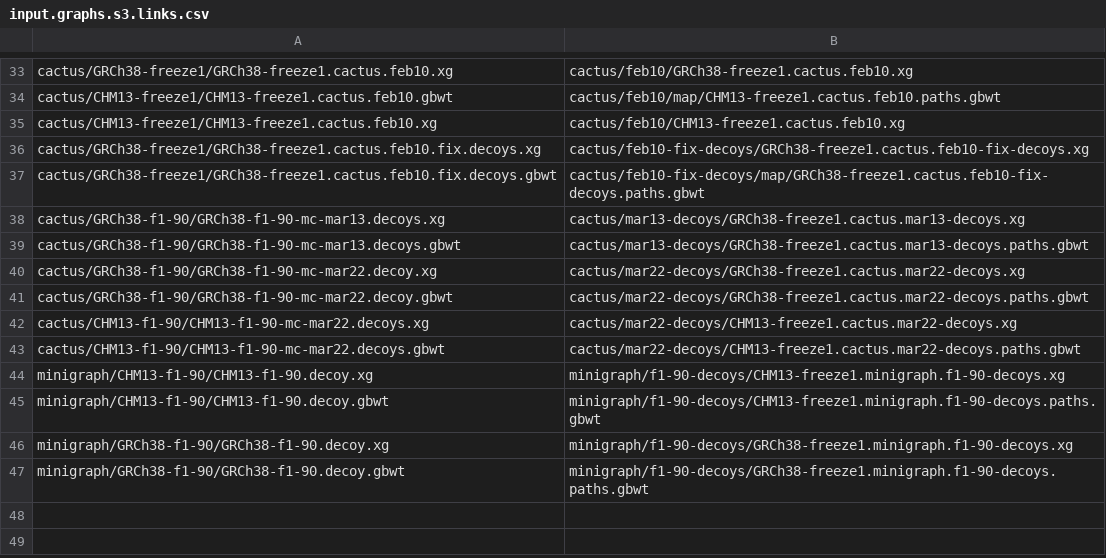
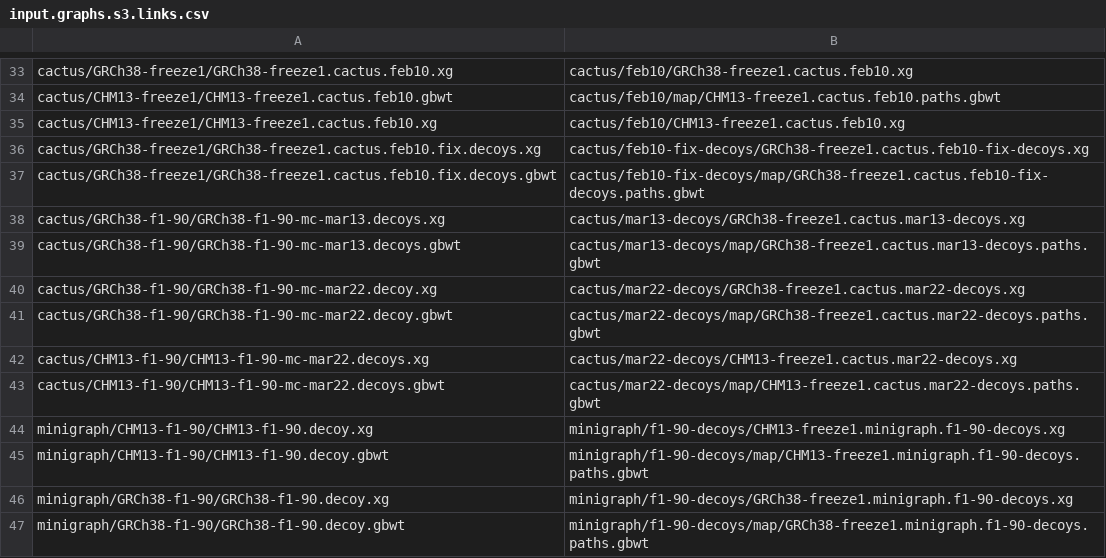
Before and after one commit to jmonlong/pangenome-evaluation, a CSV file: input.graphs.s3.links.csv, drawn as a sheet; only a part is shown, gaps mark what is left out.

Commit message:
fix gbwt paths

```diff
--- a/input.graphs.s3.links.csv
+++ b/input.graphs.s3.links.csv
@@ -38,10 +38,10 @@ cactus/GRCh38-freeze1/GRCh38-freeze1.cactus.feb10.fix.decoys.gbwt,cactus/feb10-f
 cactus/GRCh38-f1-90/GRCh38-f1-90-mc-mar13.decoys.xg,cactus/mar13-decoys/GRCh38-freeze1.cactus.mar13-decoys.xg
-cactus/GRCh38-f1-90/GRCh38-f1-90-mc-mar13.decoys.gbwt,cactus/mar13-decoys/GRCh38-freeze1.cactus.mar13-decoys.paths.gbwt
+cactus/GRCh38-f1-90/GRCh38-f1-90-mc-mar13.decoys.gbwt,cactus/mar13-decoys/map/GRCh38-freeze1.cactus.mar13-decoys.paths.gbwt
 cactus/GRCh38-f1-90/GRCh38-f1-90-mc-mar22.decoy.xg,cactus/mar22-decoys/GRCh38-freeze1.cactus.mar22-decoys.xg
-cactus/GRCh38-f1-90/GRCh38-f1-90-mc-mar22.decoy.gbwt,cactus/mar22-decoys/GRCh38-freeze1.cactus.mar22-decoys.paths.gbwt
+cactus/GRCh38-f1-90/GRCh38-f1-90-mc-mar22.decoy.gbwt,cactus/mar22-decoys/map/GRCh38-freeze1.cactus.mar22-decoys.paths.gbwt
 cactus/CHM13-f1-90/CHM13-f1-90-mc-mar22.decoys.xg,cactus/mar22-decoys/CHM13-freeze1.cactus.mar22-decoys.xg
-cactus/CHM13-f1-90/CHM13-f1-90-mc-mar22.decoys.gbwt,cactus/mar22-decoys/CHM13-freeze1.cactus.mar22-decoys.paths.gbwt
+cactus/CHM13-f1-90/CHM13-f1-90-mc-mar22.decoys.gbwt,cactus/mar22-decoys/map/CHM13-freeze1.cactus.mar22-decoys.paths.gbwt
 minigraph/CHM13-f1-90/CHM13-f1-90.decoy.xg,minigraph/f1-90-decoys/CHM13-freeze1.minigraph.f1-90-decoys.xg
-minigraph/CHM13-f1-90/CHM13-f1-90.decoy.gbwt,minigraph/f1-90-decoys/CHM13-freeze1.minigraph.f1-90-decoys.paths.gbwt
+minigraph/CHM13-f1-90/CHM13-f1-90.decoy.gbwt,minigraph/f1-90-decoys/map/CHM13-freeze1.minigraph.f1-90-decoys.paths.gbwt
 minigraph/GRCh38-f1-90/GRCh38-f1-90.decoy.xg,minigraph/f1-90-decoys/GRCh38-freeze1.minigraph.f1-90-decoys.xg
-minigraph/GRCh38-f1-90/GRCh38-f1-90.decoy.gbwt,minigraph/f1-90-decoys/GRCh38-freeze1.minigraph.f1-90-decoys.paths.gbwt
+minigraph/GRCh38-f1-90/GRCh38-f1-90.decoy.gbwt,minigraph/f1-90-decoys/map/GRCh38-freeze1.minigraph.f1-90-decoys.paths.gbwt
```
